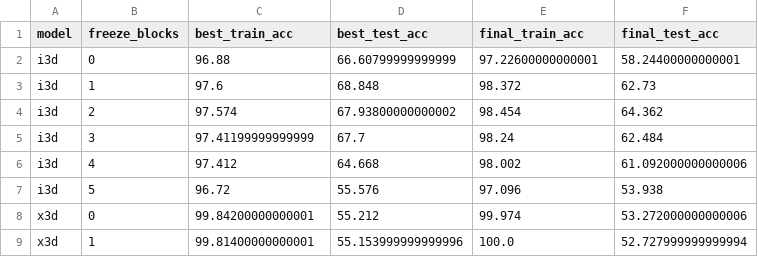
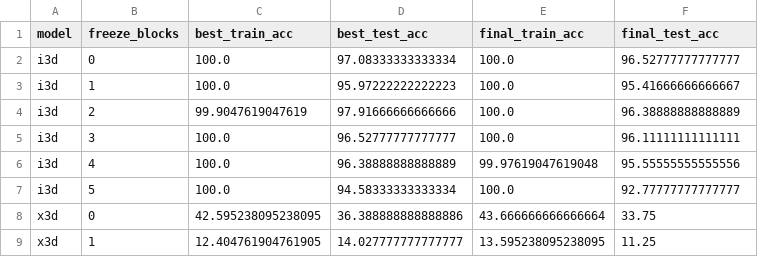
Before and after one commit to Kugelblitz25/sign2speech, a CSV file: experiments/freeze.csv, drawn as a sheet; only a part is shown; the diff covers the shown part only.

```diff
--- a/experiments/freeze.csv
+++ b/experiments/freeze.csv
@@ -1,9 +1,9 @@
 model,freeze_blocks,best_train_acc,best_test_acc,final_train_acc,final_test_acc
-i3d,0,96.88,66.60799999999999,97.22600000000001,58.24400000000001
-i3d,1,97.6,68.848,98.372,62.73
-i3d,2,97.574,67.93800000000002,98.454,64.362
-i3d,3,97.41199999999999,67.7,98.24,62.484
-i3d,4,97.412,64.668,98.002,61.092000000000006
-i3d,5,96.72,55.576,97.096,53.938
-x3d,0,99.84200000000001,55.212,99.974,53.272000000000006
-x3d,1,99.81400000000001,55.153999999999996,100.0,52.727999999999994
+i3d,0,100.0,97.08333333333334,100.0,96.52777777777777
+i3d,1,100.0,95.97222222222223,100.0,95.41666666666667
+i3d,2,99.9047619047619,97.91666666666666,100.0,96.38888888888889
+i3d,3,100.0,96.52777777777777,100.0,96.11111111111111
+i3d,4,100.0,96.38888888888889,99.97619047619048,95.55555555555556
+i3d,5,100.0,94.58333333333334,100.0,92.77777777777777
+x3d,0,42.595238095238095,36.388888888888886,43.666666666666664,33.75
+x3d,1,12.404761904761905,14.027777777777777,13.595238095238095,11.25
```
Also changed, not shown: 16 edited cells elsewhere in this file, 31 other files.
